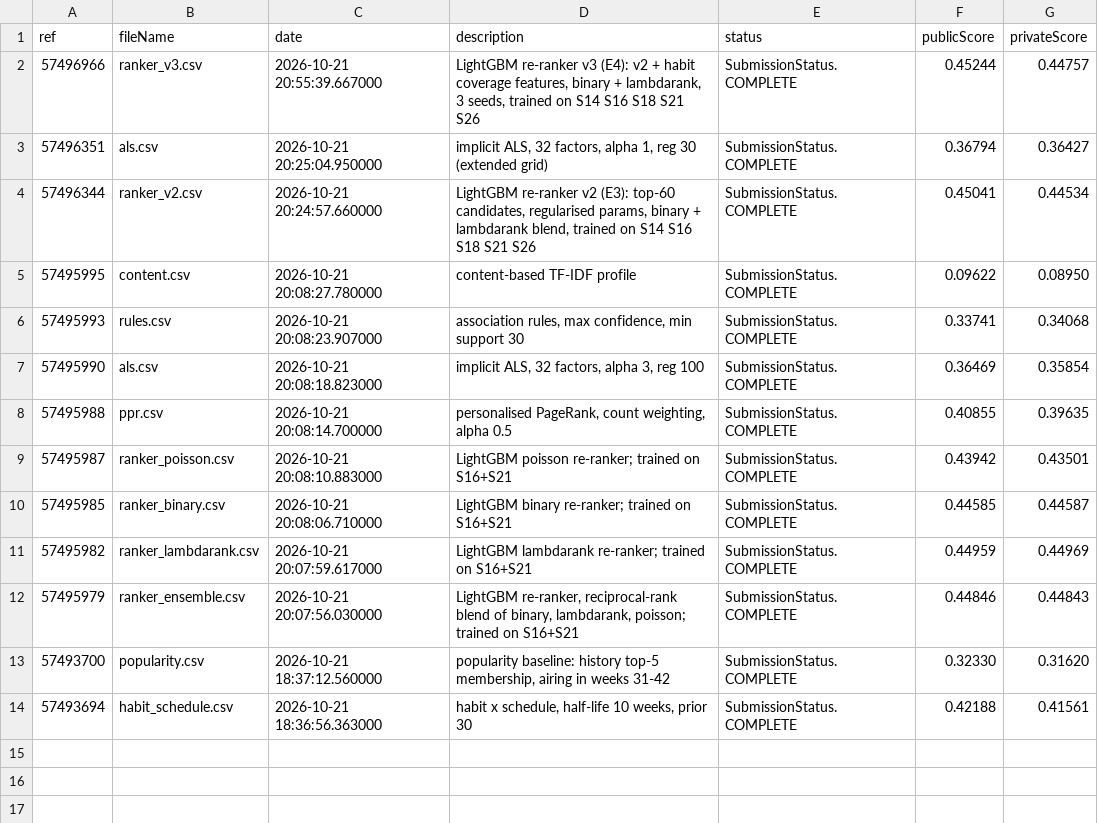
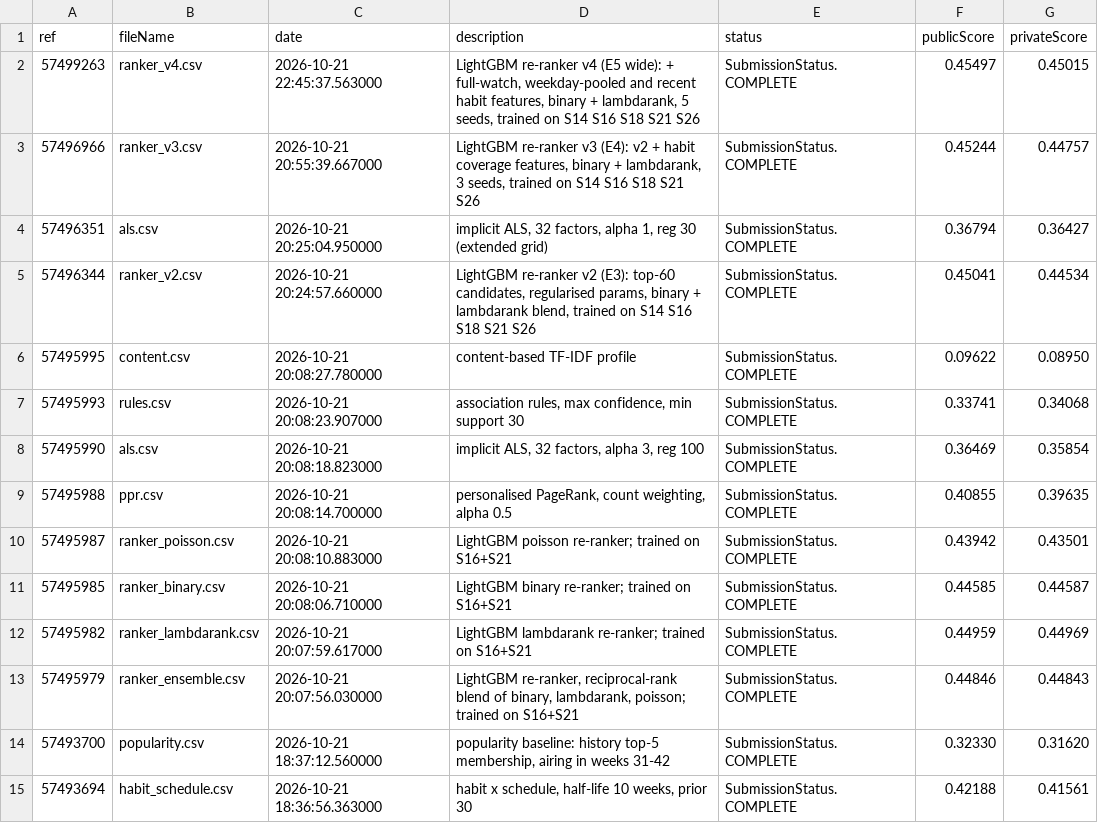
Before and after one commit to Marrrik/sweettv-recsys, a CSV file: report/kaggle_submissions.csv, drawn as a sheet.

Commit message:
Round 4 re-ranker as the final submission, report updated
Full-watch, weekday-pooled and recent-habit features, a wider parameter set
and five seeds. Final submission: submissions/ranker_v4.csv
(public 0.45497, private 0.45015, hold-out S21 MAP@5 0.3612).
Report tables and numbers now come from the final round's results.

```diff
--- a/report/kaggle_submissions.csv
+++ b/report/kaggle_submissions.csv
@@ -1,2 +1,3 @@
 ref,fileName,date,description,status,publicScore,privateScore
+57499263,ranker_v4.csv,2026-10-21 22:45:37.563000,"LightGBM re-ranker v4 (E5 wide): + full-watch, weekday-pooled and recent habit features, binary + lambdarank, 5 seeds, trained on S14 S16 S18 S21 S26",SubmissionStatus.COMPLETE,0.45497,0.45015
 57496966,ranker_v3.csv,2026-10-21 20:55:39.667000,"LightGBM re-ranker v3 (E4): v2 + habit coverage features, binary + lambdarank, 3 seeds, trained on S14 S16 S18 S21 S26",SubmissionStatus.COMPLETE,0.45244,0.44757
```
Also changed, not shown: 22 other files.
